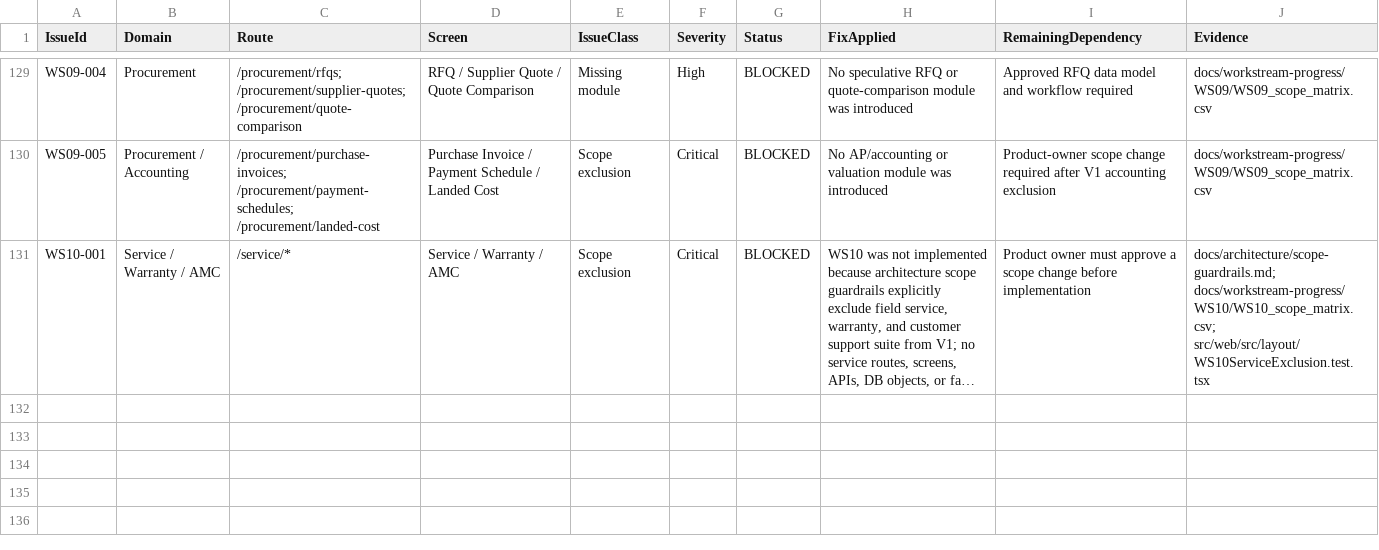
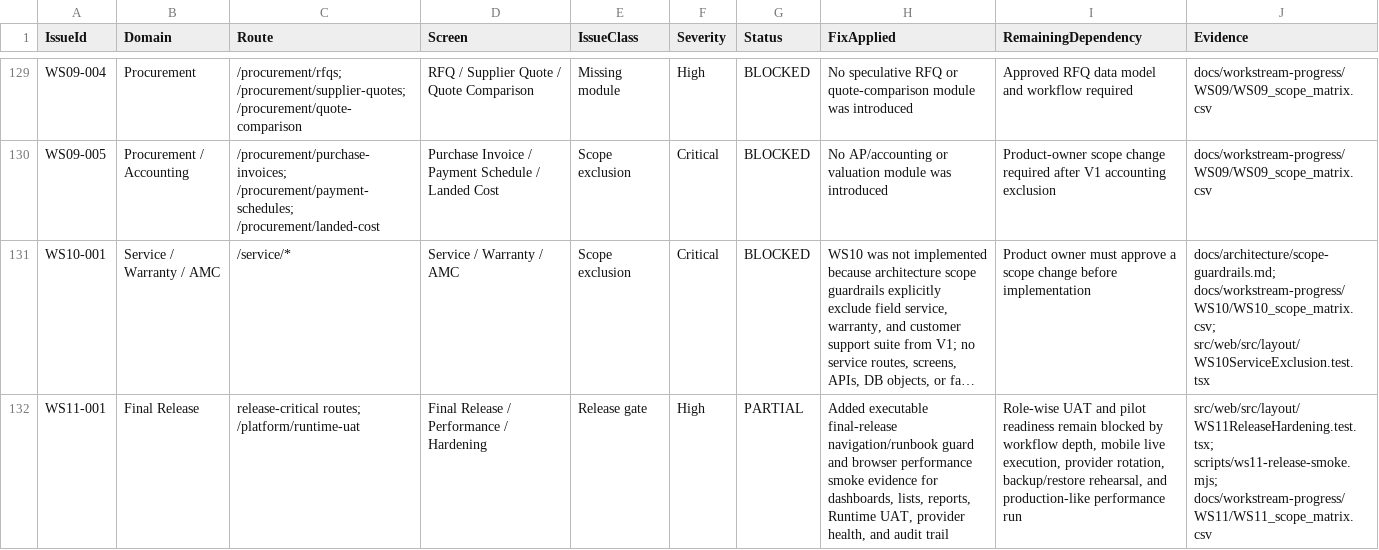
Before and after one commit to SpringTimeSoftware/Manufacturing, a CSV file: docs/final-audit/07_screen_issue_register.csv, drawn as a sheet; only a part is shown, gaps mark what is left out; long unchanged cells end in …; the diff names each change by its address in the sheet, - before the commit and + after, or states it on an @@ line.

Commit message:
Complete WS11 release hardening evidence

```diff
--- a/docs/final-audit/07_screen_issue_register.csv
+++ b/docs/final-audit/07_screen_issue_register.csv
+row 132: WS11-001 | Final Release | release-critical routes; /platform/runtime-uat | Final Release / Performance / Hardening | Release gate | High | PARTIAL | Added executable final-release navigation/runbook guard and browser performance smoke evidence for dashboards, lists, reports, Runtime UAT, provider health, and audit trail | Role-wise UAT and pilot readiness remain blocked by workflow depth, mobile live execution, provider rotation, backup/restore rehearsal, and production-like performance run | src/web/src/layout/WS11ReleaseHardening.test.tsx; scripts/ws11-release-smoke.mjs; docs/workstream-progress/WS11/WS11_scope_matrix.csv
```
Also changed, not shown: 07-governance/entity_field_schema_matrix.csv, 07-governance/screen_field_violation_matrix.csv, 22 other files.
